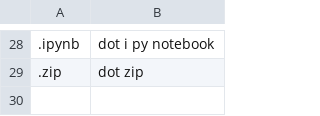
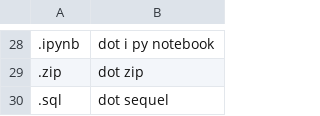
Before and after one commit to Max-FM/knausj_talon, a CSV file: settings/file_extensions.csv, drawn as a sheet; only a part is shown, gaps mark what is left out; the diff names each change by its address in the sheet, - before the commit and + after, or states it on an @@ line.

Commit message:
Update settings

```diff
--- a/settings/file_extensions.csv
+++ b/settings/file_extensions.csv
+row 30: .sql | dot sequel
```
Also changed, not shown: settings/additional_words.csv, settings/alphabet.csv.
